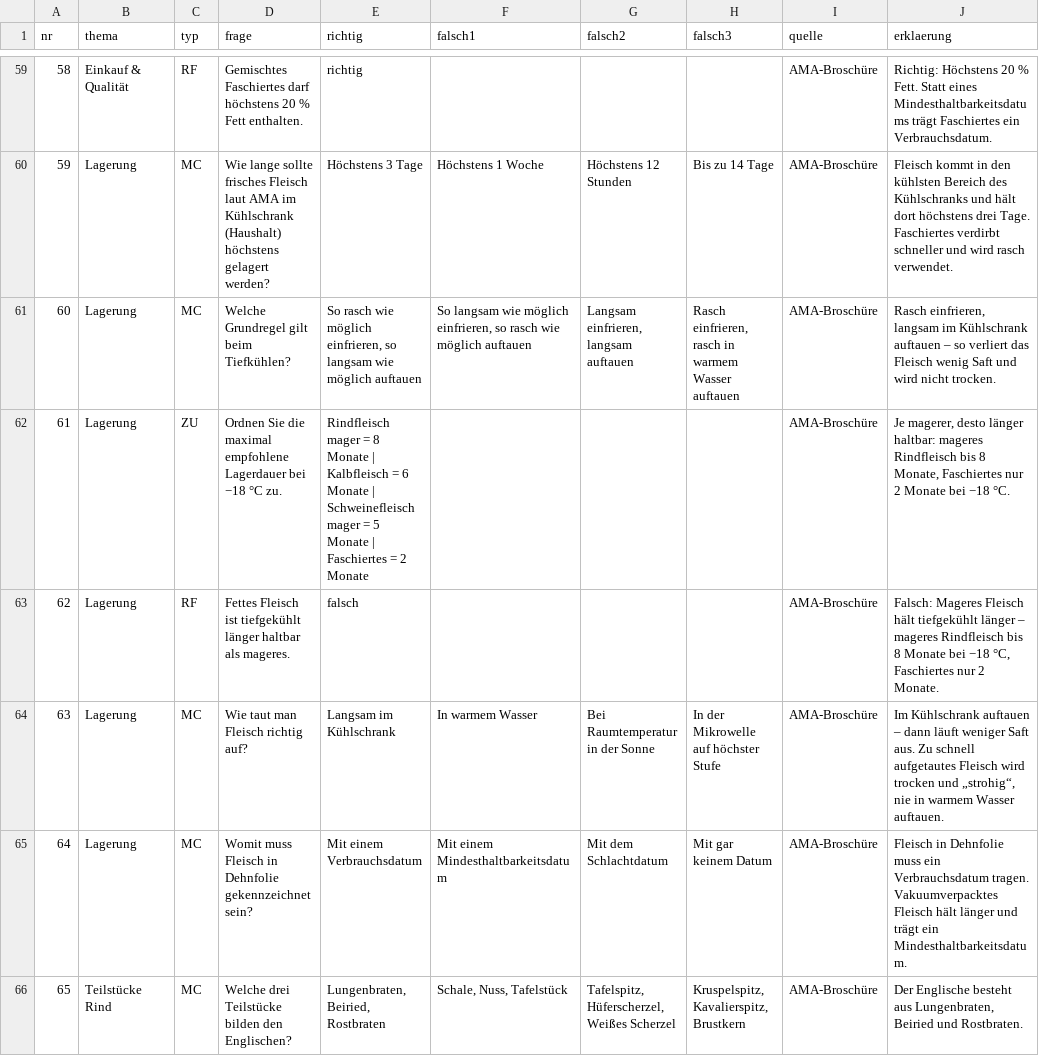
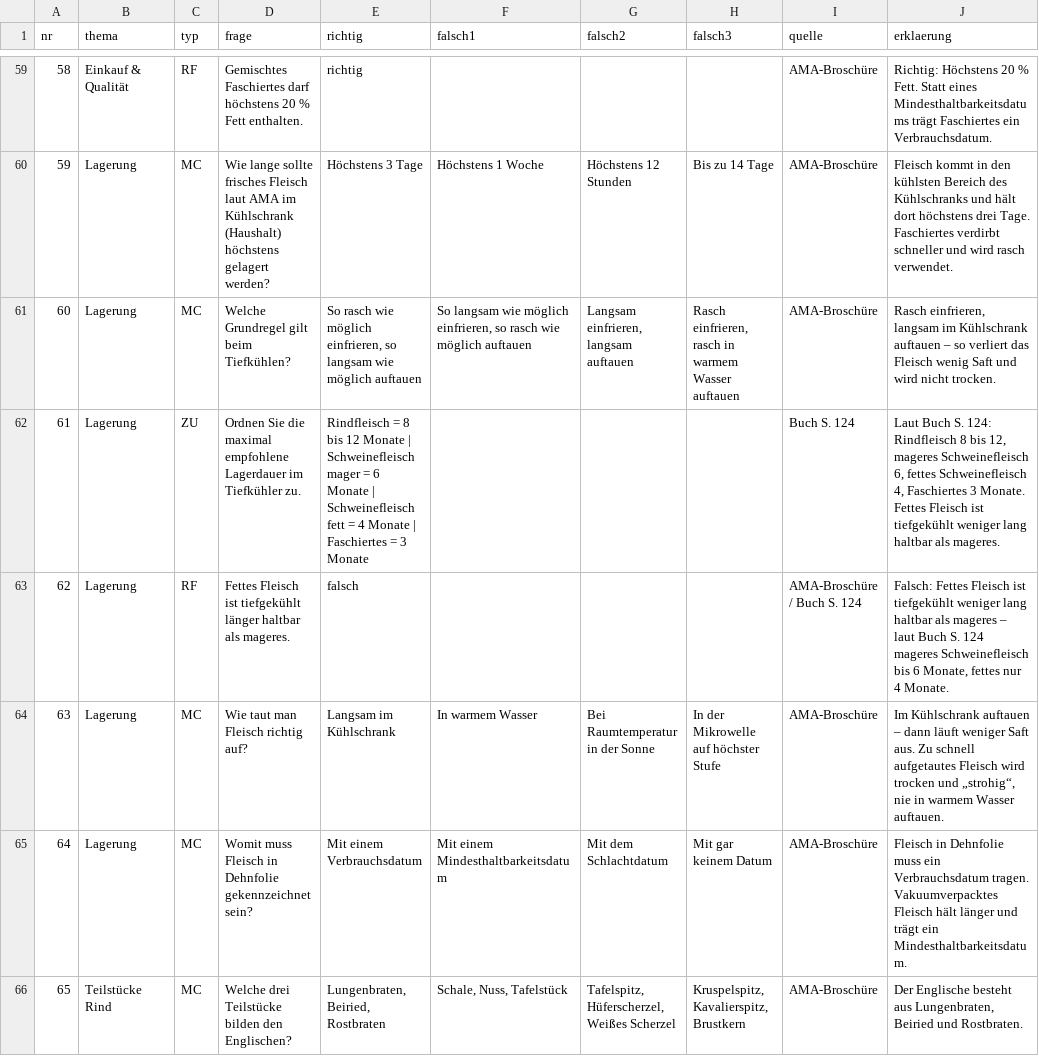
Before and after one commit to benediktknotzer-jpg/lbs-unterrichtstools, a CSV file: daten/fleisch-rindfleisch.csv, drawn as a sheet; only a part is shown, gaps mark what is left out.

```diff
--- a/daten/fleisch-rindfleisch.csv
+++ b/daten/fleisch-rindfleisch.csv
@@ -61,4 +61,4 @@ nr;thema;typ;frage;richtig;falsch1;falsch2;falsch3;quelle;erklaerung
 60;Lagerung;MC;Welche Grundregel gilt beim Tiefkühlen?;So rasch wie möglich einfrieren, so langsam wie möglich auftauen;So langsam wie möglich einfrieren, so rasch wie möglich auftauen;Langsam einfrieren, langsam auftauen;Rasch einfrieren, rasch in warmem Wasser auftauen;AMA-Broschüre;Rasch einfrieren, langsam im Kühlschrank auftauen – so verliert das Fleisch wenig Saft und wird nicht trocken.
-61;Lagerung;ZU;Ordnen Sie die maximal empfohlene Lagerdauer bei −18 °C zu.;Rindfleisch mager = 8 Monate | Kalbfleisch = 6 Monate | Schweinefleisch mager = 5 Monate | Faschiertes = 2 Monate;;;;AMA-Broschüre;Je magerer, desto länger haltbar: mageres Rindfleisch bis 8 Monate, Faschiertes nur 2 Monate bei −18 °C.
-62;Lagerung;RF;Fettes Fleisch ist tiefgekühlt länger haltbar als mageres.;falsch;;;;AMA-Broschüre;Falsch: Mageres Fleisch hält tiefgekühlt länger – mageres Rindfleisch bis 8 Monate bei −18 °C, Faschiertes nur 2 Monate.
+61;Lagerung;ZU;Ordnen Sie die maximal empfohlene Lagerdauer im Tiefkühler zu.;Rindfleisch = 8 bis 12 Monate | Schweinefleisch mager = 6 Monate | Schweinefleisch fett = 4 Monate | Faschiertes = 3 Monate;;;;Buch S. 124;Laut Buch S. 124: Rindfleisch 8 bis 12, mageres Schweinefleisch 6, fettes Schweinefleisch 4, Faschiertes 3 Monate. Fettes Fleisch ist tiefgekühlt weniger lang haltbar als mageres.
+62;Lagerung;RF;Fettes Fleisch ist tiefgekühlt länger haltbar als mageres.;falsch;;;;AMA-Broschüre / Buch S. 124;Falsch: Fettes Fleisch ist tiefgekühlt weniger lang haltbar als mageres – laut Buch S. 124 mageres Schweinefleisch bis 6 Monate, fettes nur 4 Monate.
 63;Lagerung;MC;Wie taut man Fleisch richtig auf?;Langsam im Kühlschrank;In warmem Wasser;Bei Raumtemperatur in der Sonne;In der Mikrowelle auf höchster Stufe;AMA-Broschüre;Im Kühlschrank auftauen – dann läuft weniger Saft aus. Zu schnell aufgetautes Fleisch wird trocken und „strohig“, nie in warmem Wasser auftauen.
```
Also changed, not shown: daten/feinkost-zusatzverkauf.csv, daten/fische.csv, 7 other files.
